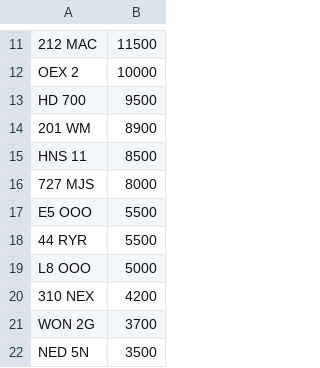
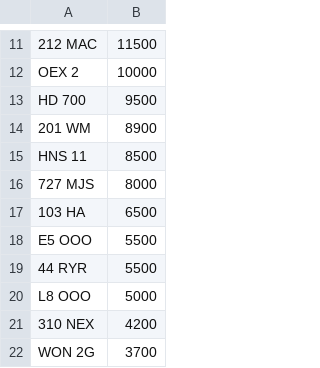
Before and after one commit to jamessaperia/simplyreg, a CSV file: csv/KAREN_PLUSVAT_0.csv, drawn as a sheet; only a part is shown, gaps mark what is left out; the shorter side is filled out with more unchanged rows; the diff names each change by its address in the sheet, - before the commit and + after, or states it on an @@ line.

```diff
--- a/csv/KAREN_PLUSVAT_0.csv
+++ b/csv/KAREN_PLUSVAT_0.csv
+row 17: 103 HA | 6500
```
Also changed, not shown: csv/EMARK_PLUSVAT_380.csv, csv/KAREN_NOVAT_0.csv.
